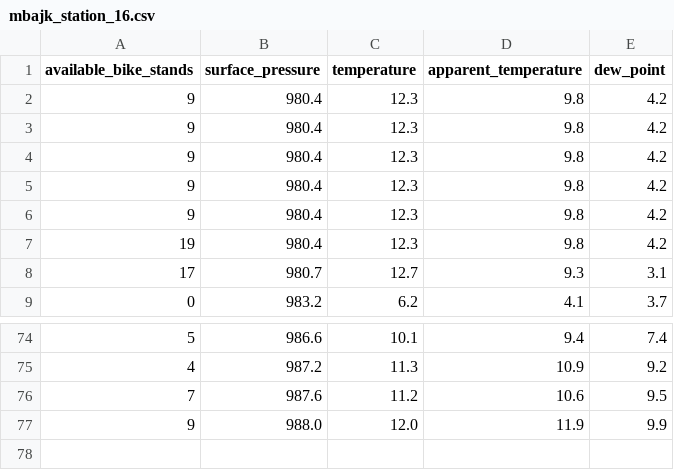
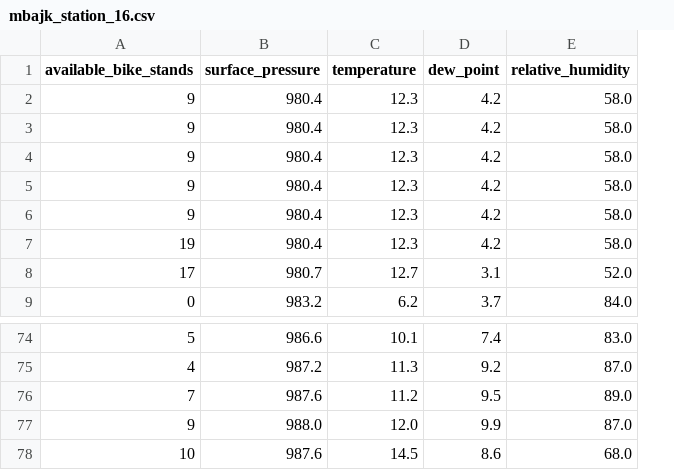
Before and after one commit to perkzen/mbajk-ml-web-service, a CSV file: data/processed/mbajk_station_16.csv, drawn as a sheet; only a part is shown, gaps mark what is left out; removed rows and columns are numbered as before the commit, all else as after; the diff names each change by its address in the sheet, - before the commit and + after, or states it on an @@ line.

```diff
--- a/data/processed/mbajk_station_16.csv
+++ b/data/processed/mbajk_station_16.csv
-column D (apparent_temperature), rows 2-9: 9.8 | 9.8 | 9.8 | 9.8 | 9.8 | 9.8 | 9.3 | 4.1; rows 74-77: 9.4 | 10.9 | 10.6 | 11.9
+column E (relative_humidity), rows 2-9: 58.0 | 58.0 | 58.0 | 58.0 | 58.0 | 58.0 | 52.0 | 84.0; rows 74-77: 83.0 | 87.0 | 89.0 | 87.0
+row 78: 10 | 987.6 | 14.5 | 8.6 | 68.0
```
Also changed, not shown: data/processed/mbajk_station_10.csv, data/processed/mbajk_station_15.csv, 25 other files.
